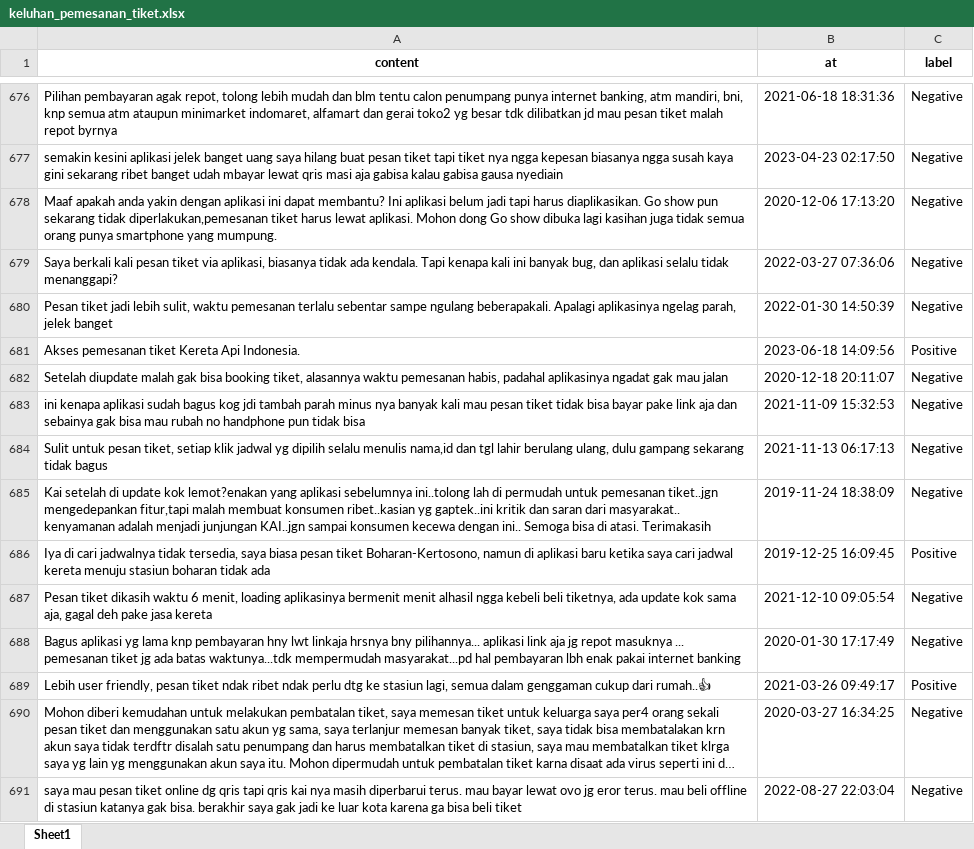
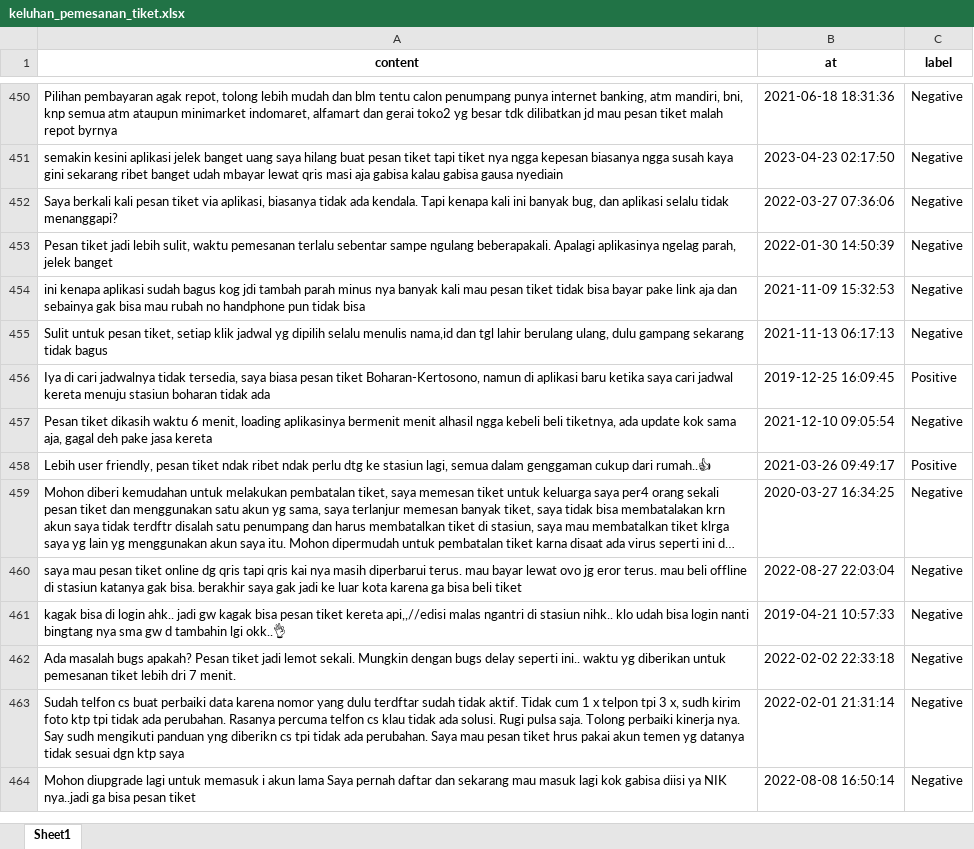
Before and after one commit to insomniagung/kai-sen, an Excel workbook: keluhan_pemesanan_tiket.xlsx, sheet Sheet1, drawn as a sheet; only a part is shown, gaps mark what is left out; the shorter side is filled out with more unchanged rows; long unchanged cells end in …; values as stored, in another font and other column widths than the file's, no borders; the diff covers the shown part only; the diff names each change by its address in the sheet, - before the commit and + after, or states it on an @@ line.

```diff
--- a/keluhan_pemesanan_tiket.xlsx (sheet Sheet1)
+++ b/keluhan_pemesanan_tiket.xlsx (sheet Sheet1)
-row 678: Maaf apakah anda yakin dengan aplikasi ini dapat membantu? Ini aplikasi belum jadi tapi harus diaplikasikan. Go show pun sekarang tidak diperlakukan,pemesanan tiket harus lewat aplikasi. Mohon dong Go show dibuka lagi kasihan juga tidak semua orang punya smartphone yang mumpung. | 2020-12-06 17:13:20 | Negative
-row 681: Akses pemesanan tiket Kereta Api Indonesia. | 2023-06-18 14:09:56 | Positive
-row 682: Setelah diupdate malah gak bisa booking tiket, alasannya waktu pemesanan habis, padahal aplikasinya ngadat gak mau jalan | 2020-12-18 20:11:07 | Negative
-row 685: Kai setelah di update kok lemot?enakan yang aplikasi sebelumnya ini..tolong lah di permudah untuk pemesanan tiket..jgn mengedepankan fitur,tapi malah membuat konsumen ribet..kasian yg gaptek..ini kritik dan saran dari masyarakat.. kenyamanan adalah menjadi junjungan KAI..jgn sampai konsumen kecewa dengan ini.. Semoga bisa di atasi. Terimakasih | 2019-11-24 18:38:09 | Negative
-row 688: Bagus aplikasi yg lama knp pembayaran hny lwt linkaja hrsnya bny pilihannya... aplikasi link aja jg repot masuknya ... pemesanan tiket jg ada batas waktunya...tdk mempermudah masyarakat...pd hal pembayaran lbh enak pakai internet banking | 2020-01-30 17:17:49 | Negative
```
Also changed, not shown: 526 removed rows elsewhere in this sheet, 1200_negative.xlsx, 1200_positive.xlsx, 8 other files.
